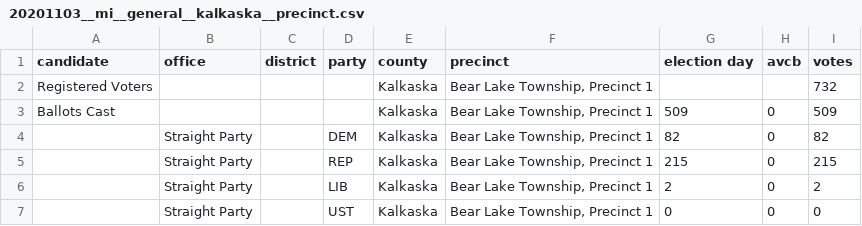
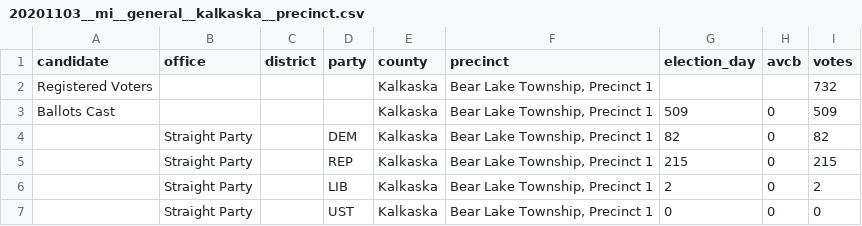
Before and after one commit to openelections/openelections-data-mi, a CSV file: 2020/counties/20201103__mi__general__kalkaska__precinct.csv, drawn as a sheet; only a part is shown.

Commit message:
fixed header in Kalkaska general

```diff
--- a/2020/counties/20201103__mi__general__kalkaska__precinct.csv
+++ b/2020/counties/20201103__mi__general__kalkaska__precinct.csv
@@ -1,2 +1,2 @@
-candidate,office,district,party,county,precinct,election day,avcb,votes
+candidate,office,district,party,county,precinct,election_day,avcb,votes
 Registered Voters,,,,Kalkaska,"Bear Lake Township, Precinct 1",,,732
```
